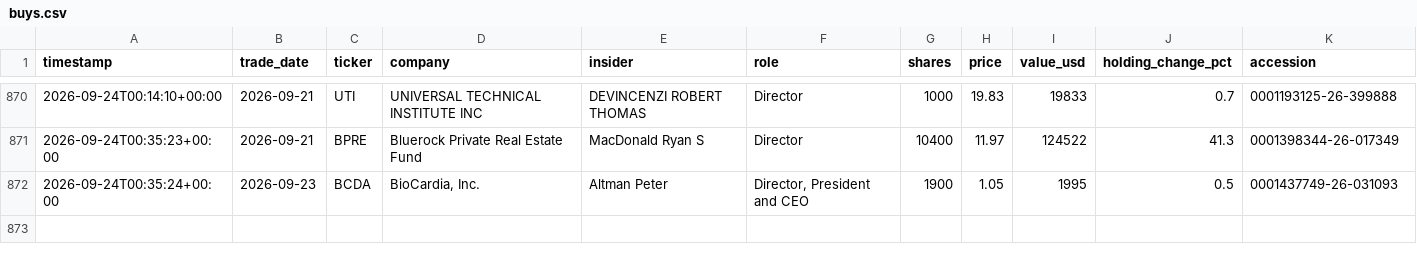
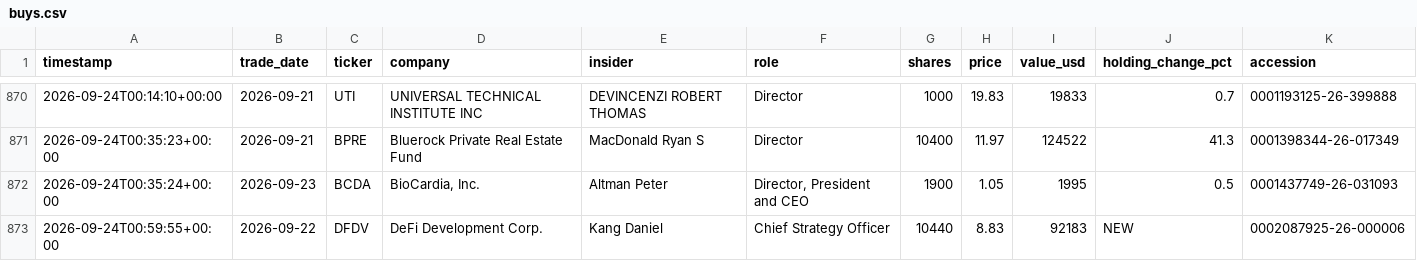
Before and after one commit to kiianwanted-byte/filings-monitor, a CSV file: data/buys.csv, drawn as a sheet; only a part is shown, gaps mark what is left out.

```diff
--- a/data/buys.csv
+++ b/data/buys.csv
@@ -872 +872,2 @@ timestamp,trade_date,ticker,company,insider,role,shares,price,value_usd,holding_
 2026-09-24T00:35:24+00:00,2026-09-23,BCDA,"BioCardia, Inc.",Altman Peter,"Director, President and CEO",1900,1.05,1995,0.5,0001437749-26-031093
+2026-09-24T00:59:55+00:00,2026-09-22,DFDV,DeFi Development Corp.,Kang Daniel,Chief Strategy Officer,10440,8.83,92183,NEW,0002087925-26-000006
```
Also changed, not shown: 2 other files.
